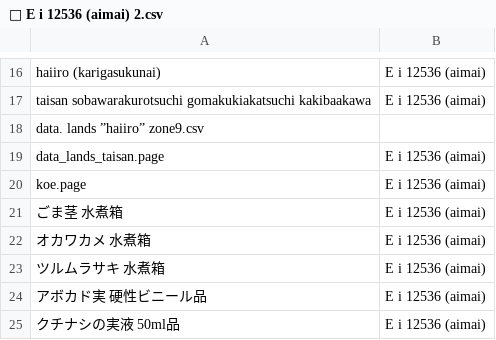
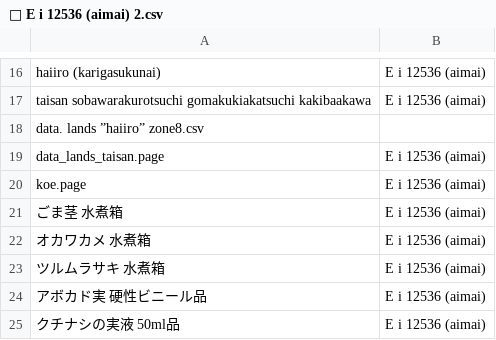
Before and after one commit to FruityheartGarden/E_I____, a CSV file: E i 12536 (aimai)/📙 E i 12536 (aimai) 2.csv, drawn as a sheet; only a part is shown, gaps mark what is left out.

Commit message:
Update CSV file to reference zone8 instead of zone9

```diff
--- a/E i 12536 (aimai)/📙 E i 12536 (aimai) 2.csv
+++ b/E i 12536 (aimai)/📙 E i 12536 (aimai) 2.csv
@@ -17,3 +17,3 @@ haiiro (karigasukunai), E i 12536 (aimai)
 taisan sobawarakurotsuchi gomakukiakatsuchi kakibaakawa, E i 12536 (aimai)
-data. lands ”haiiro” zone9.csv,
+data. lands ”haiiro” zone8.csv,
 data_lands_taisan.page, E i 12536 (aimai)
```
